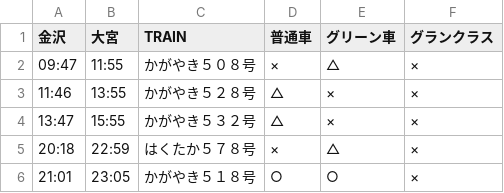
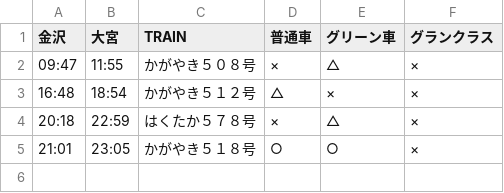
Before and after one commit to stockaitkenwaterman/DEPARTURES, a TSV file: 0102.tsv, drawn as a sheet.

Commit message:
no comment is good comment

```diff
--- a/0102.tsv
+++ b/0102.tsv
@@ -2,4 +2,3 @@
 09:47	11:55	かがやき５０８号	×	△	×
-11:46	13:55	かがやき５２８号	△	×	×
-13:47	15:55	かがやき５３２号	△	×	×
+16:48	18:54	かがやき５１２号	△	×	×
 20:18	22:59	はくたか５７８号	×	△	×
```
